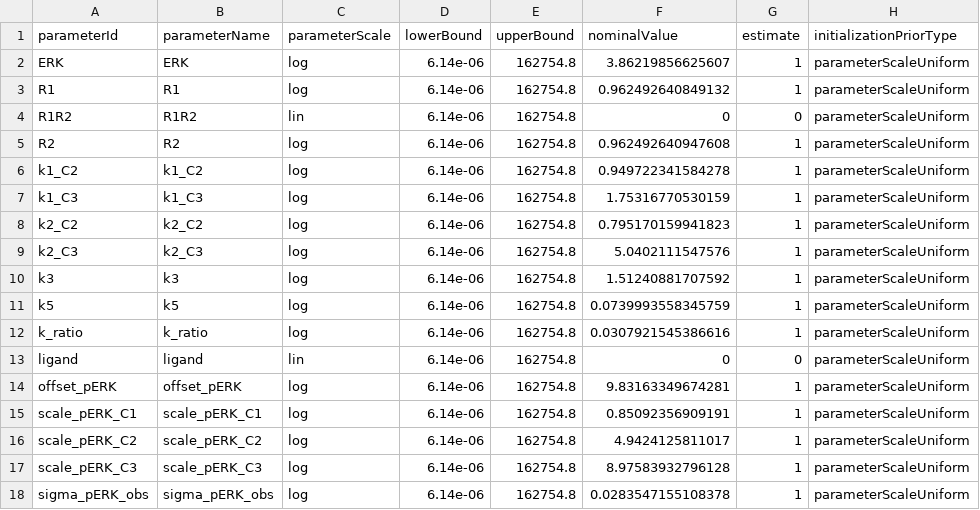
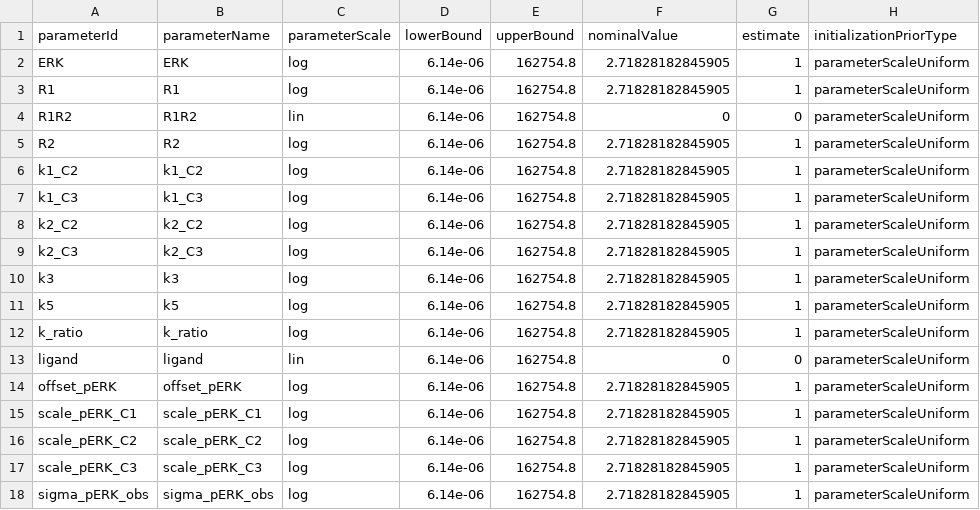
Before and after one commit to dlill/petab, a TSV file: inst/petabExamples/09-OriginaldModStructure-Model/petab/parameters_petab.tsv, drawn as a sheet; only a part is shown; the diff names each change by its address in the sheet, - before the commit and + after, or states it on an @@ line.

```diff
--- a/inst/petabExamples/09-OriginaldModStructure-Model/petab/parameters_petab.tsv
+++ b/inst/petabExamples/09-OriginaldModStructure-Model/petab/parameters_petab.tsv
-F2 (nominalValue): 3.86219856625607
+F2 (nominalValue): 2.71828182845905
-F3 (nominalValue): 0.962492640849132
+F3 (nominalValue): 2.71828182845905
-F5 (nominalValue): 0.962492640947608
+F5 (nominalValue): 2.71828182845905
-F6 (nominalValue): 0.949722341584278
+F6 (nominalValue): 2.71828182845905
-F7 (nominalValue): 1.75316770530159
+F7 (nominalValue): 2.71828182845905
-F8 (nominalValue): 0.795170159941823
+F8 (nominalValue): 2.71828182845905
-F9 (nominalValue): 5.0402111547576
+F9 (nominalValue): 2.71828182845905
-F10 (nominalValue): 1.51240881707592
+F10 (nominalValue): 2.71828182845905
-F11 (nominalValue): 0.0739993558345759
+F11 (nominalValue): 2.71828182845905
-F12 (nominalValue): 0.0307921545386616
+F12 (nominalValue): 2.71828182845905
-F14 (nominalValue): 9.83163349674281
+F14 (nominalValue): 2.71828182845905
-F15 (nominalValue): 0.85092356909191
+F15 (nominalValue): 2.71828182845905
-F16 (nominalValue): 4.9424125811017
+F16 (nominalValue): 2.71828182845905
-F17 (nominalValue): 8.97583932796128
+F17 (nominalValue): 2.71828182845905
-F18 (nominalValue): 0.0283547155108378
+F18 (nominalValue): 2.71828182845905
```
Also changed, not shown: 51 other files.
